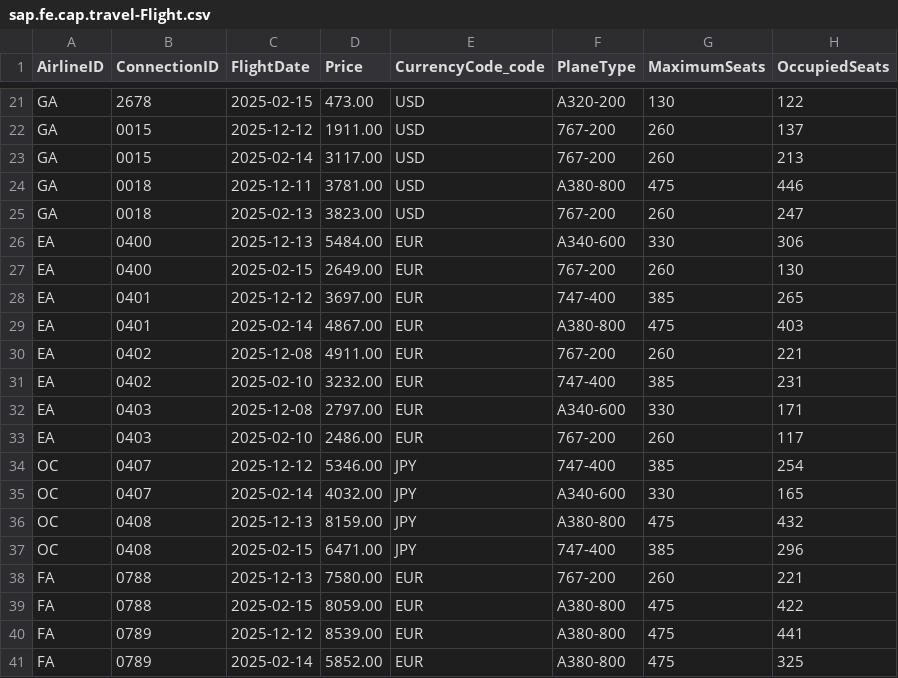
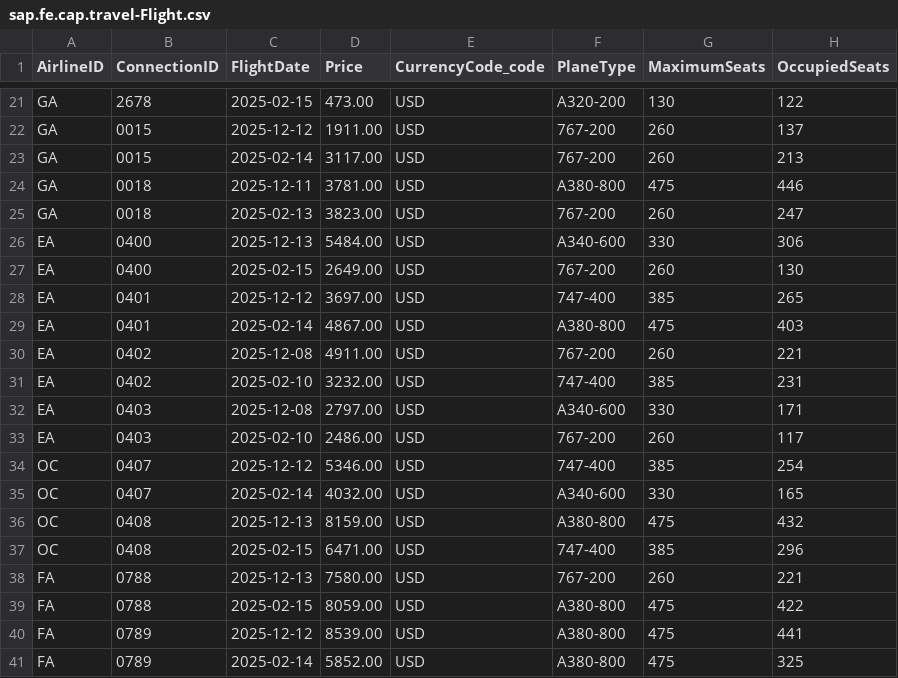
Before and after one commit to SAP-samples/cap-sflight, a CSV file: db/data/sap.fe.cap.travel-Flight.csv, drawn as a sheet; only a part is shown, gaps mark what is left out.

```diff
--- a/db/data/sap.fe.cap.travel-Flight.csv
+++ b/db/data/sap.fe.cap.travel-Flight.csv
@@ -25,17 +25,17 @@ GA;0018;2025-12-11;3781.00;USD;A380-800;475;446
 GA;0018;2025-02-13;3823.00;USD;767-200;260;247
-EA;0400;2025-12-13;5484.00;EUR;A340-600;330;306
-EA;0400;2025-02-15;2649.00;EUR;767-200;260;130
-EA;0401;2025-12-12;3697.00;EUR;747-400;385;265
-EA;0401;2025-02-14;4867.00;EUR;A380-800;475;403
-EA;0402;2025-12-08;4911.00;EUR;767-200;260;221
-EA;0402;2025-02-10;3232.00;EUR;747-400;385;231
-EA;0403;2025-12-08;2797.00;EUR;A340-600;330;171
-EA;0403;2025-02-10;2486.00;EUR;767-200;260;117
-OC;0407;2025-12-12;5346.00;JPY;747-400;385;254
-OC;0407;2025-02-14;4032.00;JPY;A340-600;330;165
-OC;0408;2025-12-13;8159.00;JPY;A380-800;475;432
-OC;0408;2025-02-15;6471.00;JPY;747-400;385;296
-FA;0788;2025-12-13;7580.00;EUR;767-200;260;221
-FA;0788;2025-02-15;8059.00;EUR;A380-800;475;422
-FA;0789;2025-12-12;8539.00;EUR;A380-800;475;441
-FA;0789;2025-02-14;5852.00;EUR;A380-800;475;325
+EA;0400;2025-12-13;5484.00;USD;A340-600;330;306
+EA;0400;2025-02-15;2649.00;USD;767-200;260;130
+EA;0401;2025-12-12;3697.00;USD;747-400;385;265
+EA;0401;2025-02-14;4867.00;USD;A380-800;475;403
+EA;0402;2025-12-08;4911.00;USD;767-200;260;221
+EA;0402;2025-02-10;3232.00;USD;747-400;385;231
+EA;0403;2025-12-08;2797.00;USD;A340-600;330;171
+EA;0403;2025-02-10;2486.00;USD;767-200;260;117
+OC;0407;2025-12-12;5346.00;USD;747-400;385;254
+OC;0407;2025-02-14;4032.00;USD;A340-600;330;165
+OC;0408;2025-12-13;8159.00;USD;A380-800;475;432
+OC;0408;2025-02-15;6471.00;USD;747-400;385;296
+FA;0788;2025-12-13;7580.00;USD;767-200;260;221
+FA;0788;2025-02-15;8059.00;USD;A380-800;475;422
+FA;0789;2025-12-12;8539.00;USD;A380-800;475;441
+FA;0789;2025-02-14;5852.00;USD;A380-800;475;325
```
Also changed, not shown: db/data/sap.fe.cap.travel-Travel.csv, 16 other files.
